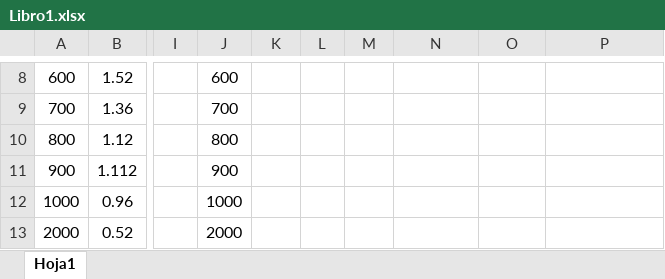
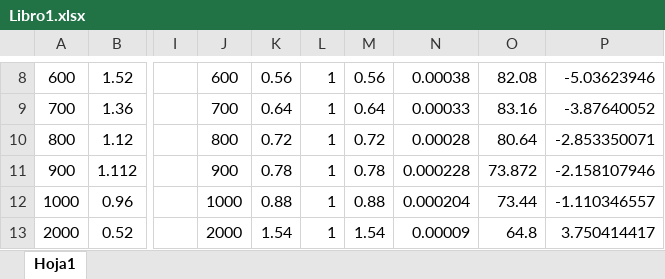
Before and after one commit to OscarGB/CIREL, an Excel workbook: Practica 7/Libro1.xlsx, sheet Hoja1, drawn as a sheet; only a part is shown, gaps mark what is left out; values as stored, in another font and other column widths than the file's, no borders; charts and pictures not drawn; the diff covers the shown part only; the diff names each change by its address in the sheet, - before the commit and + after, or states it on an @@ line.

```diff
--- a/Practica 7/Libro1.xlsx (sheet Hoja1)
+++ b/Practica 7/Libro1.xlsx (sheet Hoja1)
-K8: (empty)
+K8: 0.56
-L8:L13: (empty)
+L8:L13: 1
-M8: (empty)
+M8: 0.56
-N8: (empty)
+N8: 0.00038
-O8: (empty)
+O8: 82.08
-P8: (empty)
+P8: -5.03623946
-K9: (empty)
+K9: 0.64
-M9: (empty)
+M9: 0.64
-N9: (empty)
+N9: 0.00033
-O9: (empty)
+O9: 83.16
-P9: (empty)
+P9: -3.87640052
-K10: (empty)
+K10: 0.72
-M10: (empty)
+M10: 0.72
-N10: (empty)
+N10: 0.00028
-O10: (empty)
+O10: 80.64
-P10: (empty)
+P10: -2.853350071
-K11: (empty)
+K11: 0.78
-M11: (empty)
+M11: 0.78
-N11: (empty)
+N11: 0.000228
-O11: (empty)
+O11: 73.872
-P11: (empty)
+P11: -2.158107946
-K12: (empty)
+K12: 0.88
-M12: (empty)
+M12: 0.88
-N12: (empty)
+N12: 0.000204
-O12: (empty)
+O12: 73.44
-P12: (empty)
+P12: -1.110346557
-K13: (empty)
+K13: 1.54
-M13: (empty)
+M13: 1.54
-N13: (empty)
+N13: 0.00009
-O13: (empty)
+O13: 64.8
-P13: (empty)
+P13: 3.750414417
```
Also changed, not shown: 138 edited cells elsewhere in this sheet, charts or pictures.
